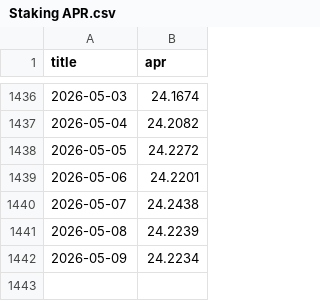
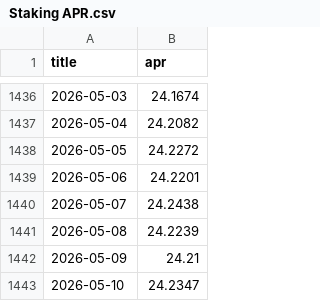
Before and after one commit to defipatriot/tla-ext_json_storage, a CSV file: Staking APR.csv, drawn as a sheet; only a part is shown, gaps mark what is left out.

Commit message:
Add files via upload

```diff
--- a/Staking APR.csv
+++ b/Staking APR.csv
@@ -1441,2 +1441,3 @@
 "2026-05-08","24.2239"
-"2026-05-09","24.2234"
+"2026-05-09","24.21"
+"2026-05-10","24.2347"
```
